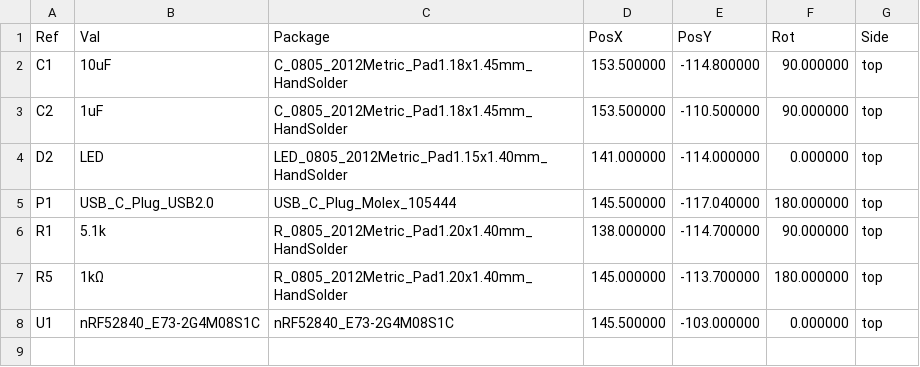
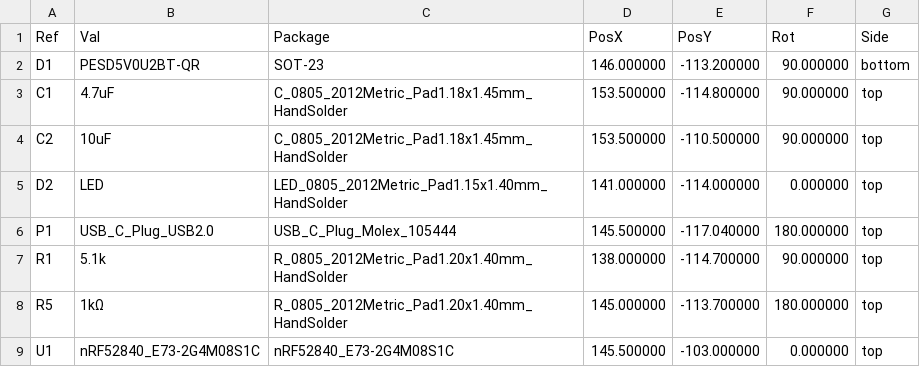
Before and after one commit to Catsarepro21/headphones, a CSV file: PCB/fabrication/dongle/SMD-positions-for-review.csv, drawn as a sheet.

```diff
--- a/PCB/fabrication/dongle/SMD-positions-for-review.csv
+++ b/PCB/fabrication/dongle/SMD-positions-for-review.csv
@@ -1,4 +1,5 @@
 Ref,Val,Package,PosX,PosY,Rot,Side
-"C1","10uF","C_0805_2012Metric_Pad1.18x1.45mm_HandSolder",153.500000,-114.800000,90.000000,top
-"C2","1uF","C_0805_2012Metric_Pad1.18x1.45mm_HandSolder",153.500000,-110.500000,90.000000,top
+"D1","PESD5V0U2BT-QR","SOT-23",146.000000,-113.200000,90.000000,bottom
+"C1","4.7uF","C_0805_2012Metric_Pad1.18x1.45mm_HandSolder",153.500000,-114.800000,90.000000,top
+"C2","10uF","C_0805_2012Metric_Pad1.18x1.45mm_HandSolder",153.500000,-110.500000,90.000000,top
 "D2","LED","LED_0805_2012Metric_Pad1.15x1.40mm_HandSolder",141.000000,-114.000000,0.000000,top
```
Also changed, not shown: BOM.csv, PCB/fabrication/headphones/SMD-positions-for-review.csv, 49 other files.
